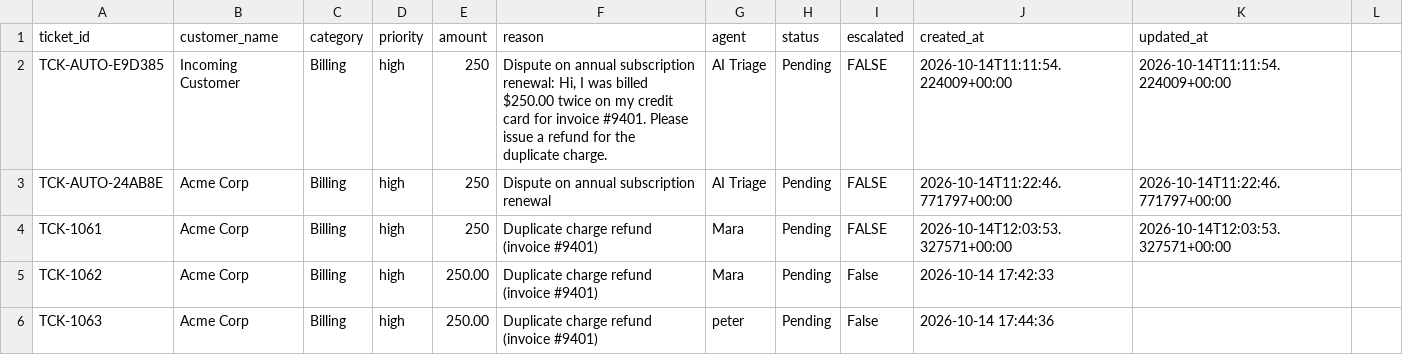
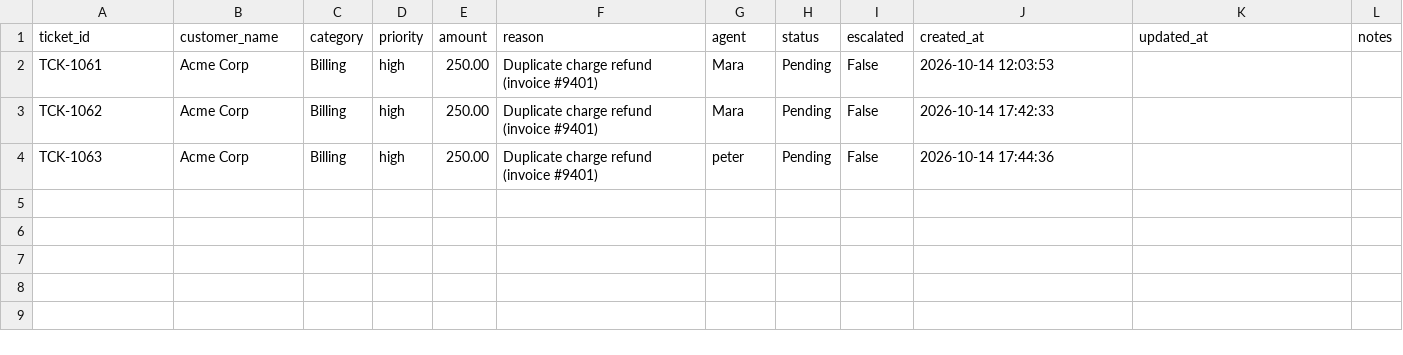
Before and after one commit to imSai-py/ticket-api, a CSV file: data/ops_tracking_sheet.csv, drawn as a sheet; removed rows and columns are numbered as before the commit, all else as after; ↵ is a line break in a cell; the diff names each change by its address in the sheet, - before the commit and + after, or states it on an @@ line.

Commit message:
fix(review-remediation): synchronize local time, append verification notes, suppress empty digests, and clean code duplication

```diff
--- a/data/ops_tracking_sheet.csv
+++ b/data/ops_tracking_sheet.csv
-L1: (empty)
+L1: notes
-row 2: TCK-AUTO-E9D385 | Incoming Customer | Billing | high | 250 | Dispute on annual subscription renewal: Hi, I was billed $250.00 twice on my credit ↵ card for invoice #9401. Please issue a refund for the ↵ duplicate charge. | AI Triage | Pending | FALSE | 2026-10-14T11:11:54.224009+00:00 | 2026-10-14T11:11:54.224009+00:00
-row 3: TCK-AUTO-24AB8E | Acme Corp | Billing | high | 250 | Dispute on annual subscription renewal | AI Triage | Pending | FALSE | 2026-10-14T11:22:46.771797+00:00 | 2026-10-14T11:22:46.771797+00:00
-E2 (amount): 250
+E2 (amount): 250.00
-I2 (escalated): FALSE
+I2 (escalated): False
-J2 (created_at): 2026-10-14T12:03:53.327571+00:00
+J2 (created_at): 2026-10-14 12:03:53
-K2 (updated_at): 2026-10-14T12:03:53.327571+00:00
+K2 (updated_at): (empty)
```
Also changed, not shown: 6 other files.
